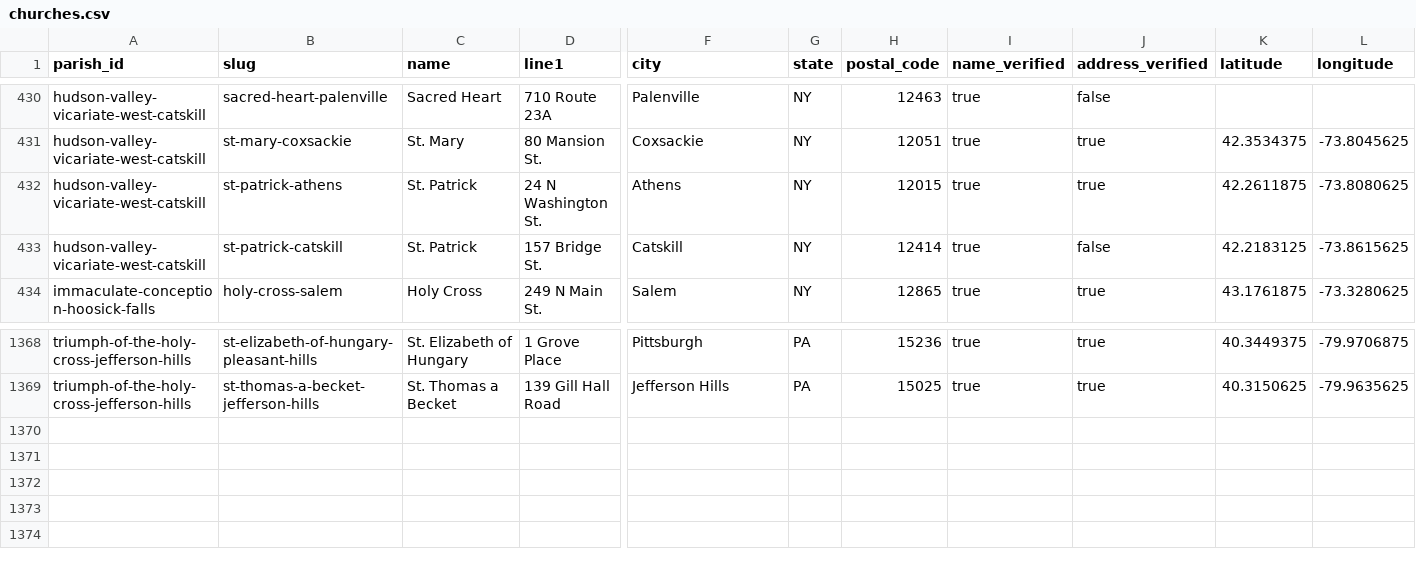
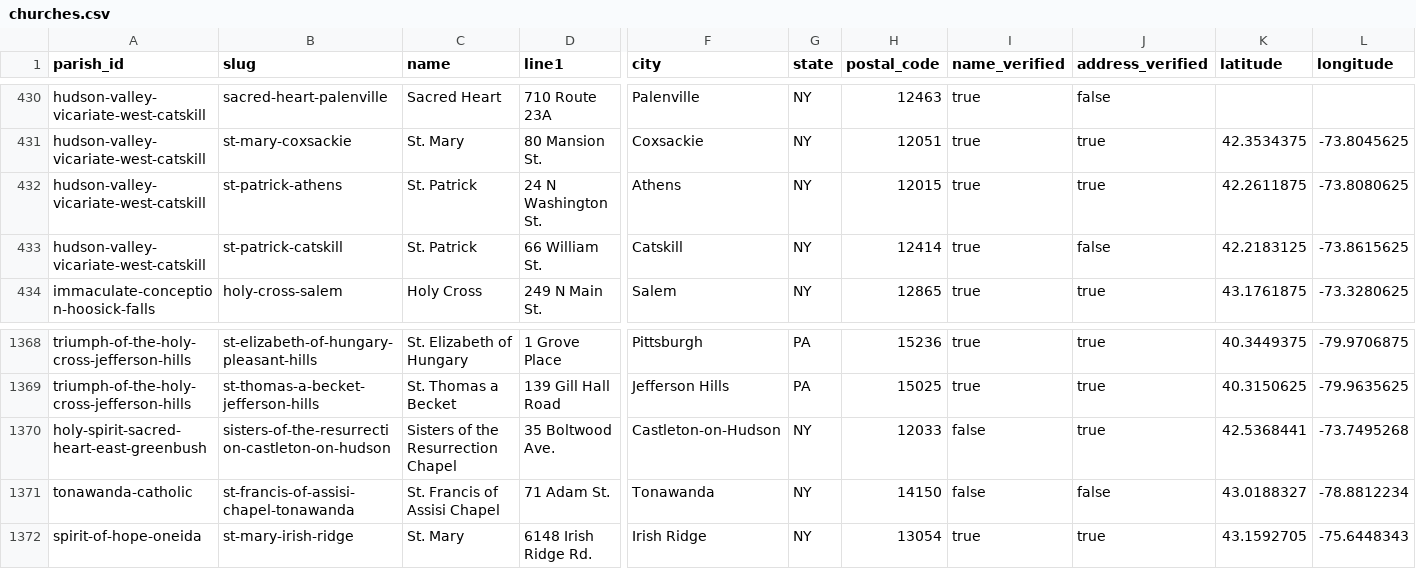
Before and after one commit to project-carlo/project-carlo, a CSV file: data/churches.csv, drawn as a sheet; only a part is shown, gaps mark what is left out; rows hold the shown columns only; the diff names each change by its address in the sheet, - before the commit and + after, or states it on an @@ line.

```diff
--- a/data/churches.csv
+++ b/data/churches.csv
-D433 (line1): 157 Bridge St.
+D433 (line1): 66 William St.
+row 1370: holy-spirit-sacred-heart-east-greenbush | sisters-of-the-resurrection-castleton-on-hudson | Sisters of the Resurrection Chapel | 35 Boltwood Ave. | Castleton-on-Hudson | NY | 12033 | false | true | 42.5368441 | -73.7495268
+row 1371: tonawanda-catholic | st-francis-of-assisi-chapel-tonawanda | St. Francis of Assisi Chapel | 71 Adam St. | Tonawanda | NY | 14150 | false | false | 43.0188327 | -78.8812234
+row 1372: spirit-of-hope-oneida | st-mary-irish-ridge | St. Mary | 6148 Irish Ridge Rd. | Irish Ridge | NY | 13054 | true | true | 43.1592705 | -75.6448343
```
Also changed, not shown: 23 other files.
